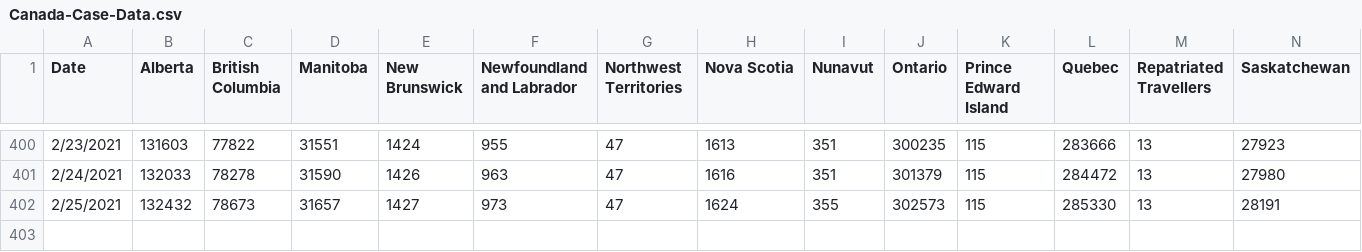
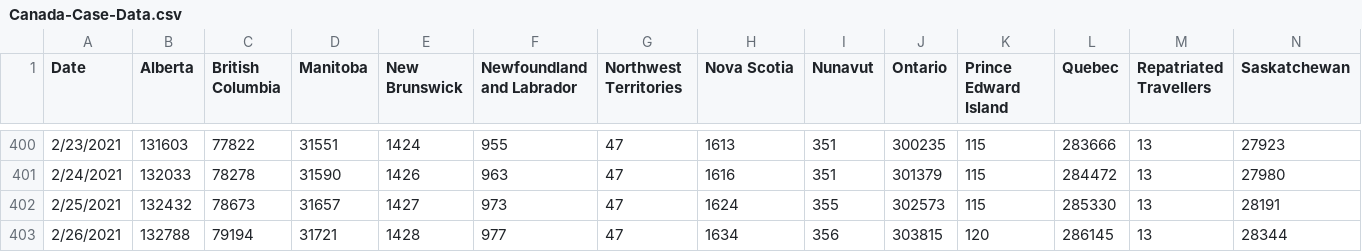
Before and after one commit to peliopoulos/COVID, a CSV file: Canada-Case-Data.csv, drawn as a sheet; only a part is shown, gaps mark what is left out; rows hold the shown columns only; the diff names each change by its address in the sheet, - before the commit and + after, or states it on an @@ line.

Commit message:
update files

```diff
--- a/Canada-Case-Data.csv
+++ b/Canada-Case-Data.csv
+row 403: 2/26/2021 | 132788 | 79194 | 31721 | 1428 | 977 | 47 | 1634 | 356 | 303815 | 120 | 286145 | 13 | 28344
```
